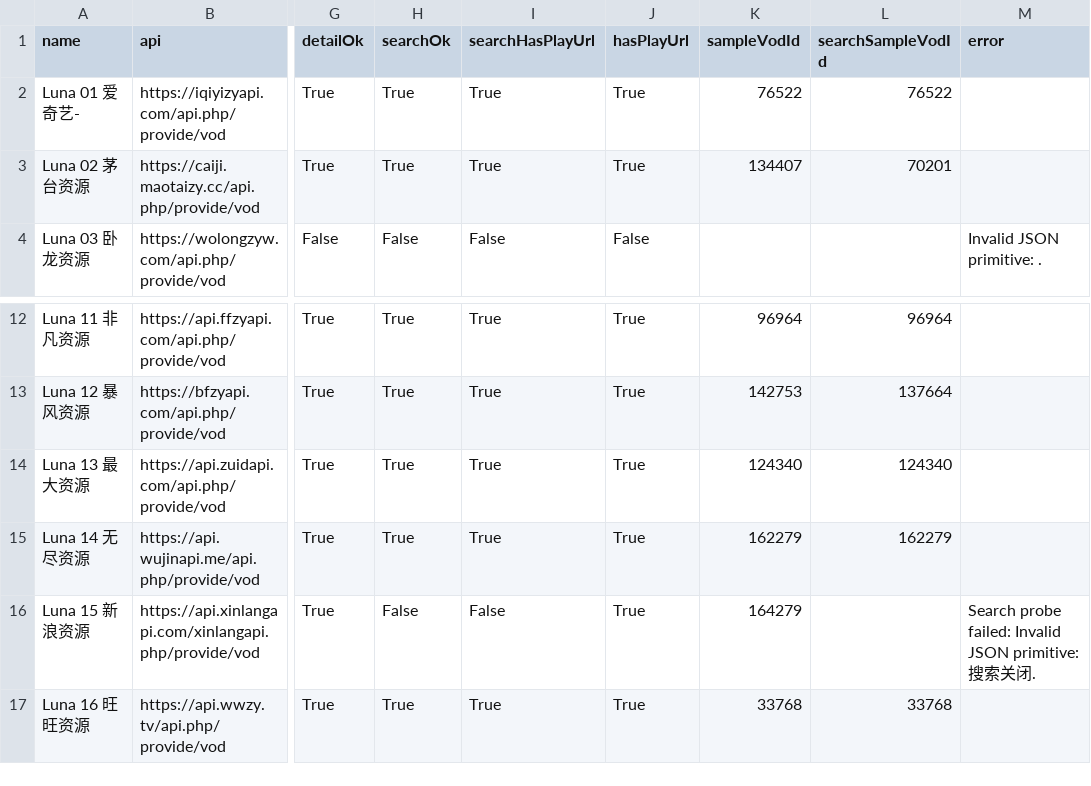
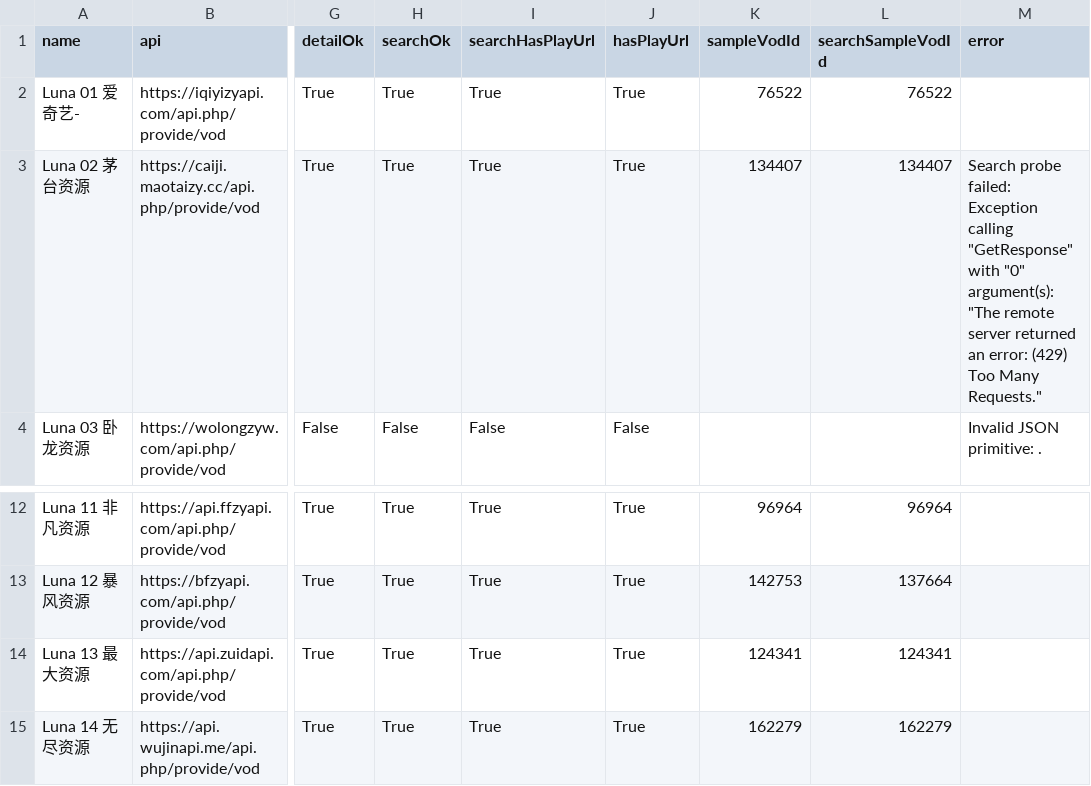
Before and after one commit to SYLONG7708/TV, a CSV file: sources/vod-lunatv-jin18-analysis.csv, drawn as a sheet; only a part is shown, gaps mark what is left out; the shorter side is filled out with more unchanged rows; the diff names each change by its address in the sheet, - before the commit and + after, or states it on an @@ line.

Commit message:
Auto refresh LunaTV VOD sources

```diff
--- a/sources/vod-lunatv-jin18-analysis.csv
+++ b/sources/vod-lunatv-jin18-analysis.csv
-L3 (searchSampleVodId): 70201
+L3 (searchSampleVodId): 134407
-M3 (error): (empty)
+M3 (error): Search probe failed: Exception calling "GetResponse" with "0" argument(s): "The remote server returned an error: (429) Too Many Requests."
-K14 (sampleVodId): 124340
+K14 (sampleVodId): 124341
-L14 (searchSampleVodId): 124340
+L14 (searchSampleVodId): 124341
```
Also changed, not shown: sources/vod-lunatv-full-analysis.csv, 6 other files.
